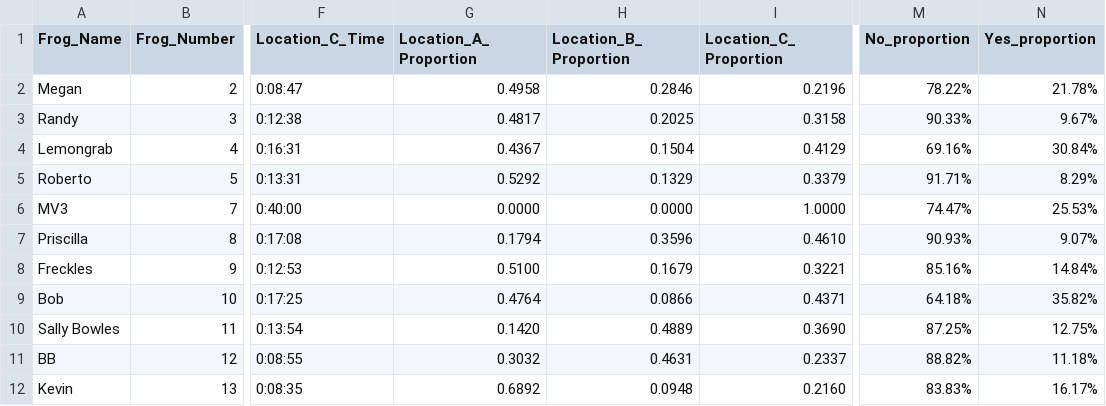
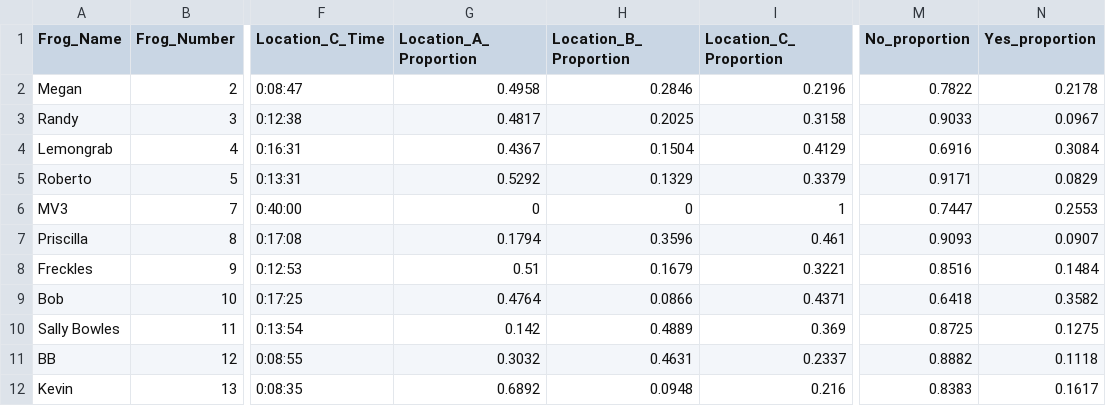
Before and after one commit to rprok002/Reproducible-Science, a CSV file: Dissertation/Consolidated Frog Data_Prelim_1.csv, drawn as a sheet; only a part is shown, gaps mark what is left out; the diff names each change by its address in the sheet, - before the commit and + after, or states it on an @@ line.

Commit message:
Finish prelim1

```diff
--- a/Dissertation/Consolidated Frog Data_Prelim_1.csv
+++ b/Dissertation/Consolidated Frog Data_Prelim_1.csv
-M2 (No_proportion): 78.22%
+M2 (No_proportion): 0.7822
-N2 (Yes_proportion): 21.78%
+N2 (Yes_proportion): 0.2178
-M3 (No_proportion): 90.33%
+M3 (No_proportion): 0.9033
-N3 (Yes_proportion): 9.67%
+N3 (Yes_proportion): 0.0967
-M4 (No_proportion): 69.16%
+M4 (No_proportion): 0.6916
-N4 (Yes_proportion): 30.84%
+N4 (Yes_proportion): 0.3084
-M5 (No_proportion): 91.71%
+M5 (No_proportion): 0.9171
-N5 (Yes_proportion): 8.29%
+N5 (Yes_proportion): 0.0829
-G6 (Location_A_Proportion): 0.0000
+G6 (Location_A_Proportion): 0
-H6 (Location_B_Proportion): 0.0000
+H6 (Location_B_Proportion): 0
-I6 (Location_C_Proportion): 1.0000
+I6 (Location_C_Proportion): 1
-M6 (No_proportion): 74.47%
+M6 (No_proportion): 0.7447
-N6 (Yes_proportion): 25.53%
+N6 (Yes_proportion): 0.2553
-I7 (Location_C_Proportion): 0.4610
+I7 (Location_C_Proportion): 0.461
-M7 (No_proportion): 90.93%
+M7 (No_proportion): 0.9093
-N7 (Yes_proportion): 9.07%
+N7 (Yes_proportion): 0.0907
-G8 (Location_A_Proportion): 0.5100
+G8 (Location_A_Proportion): 0.51
-M8 (No_proportion): 85.16%
+M8 (No_proportion): 0.8516
-N8 (Yes_proportion): 14.84%
+N8 (Yes_proportion): 0.1484
-M9 (No_proportion): 64.18%
+M9 (No_proportion): 0.6418
-N9 (Yes_proportion): 35.82%
+N9 (Yes_proportion): 0.3582
-G10 (Location_A_Proportion): 0.1420
+G10 (Location_A_Proportion): 0.142
-I10 (Location_C_Proportion): 0.3690
+I10 (Location_C_Proportion): 0.369
-M10 (No_proportion): 87.25%
+M10 (No_proportion): 0.8725
-N10 (Yes_proportion): 12.75%
+N10 (Yes_proportion): 0.1275
-M11 (No_proportion): 88.82%
+M11 (No_proportion): 0.8882
-N11 (Yes_proportion): 11.18%
+N11 (Yes_proportion): 0.1118
-I12 (Location_C_Proportion): 0.2160
+I12 (Location_C_Proportion): 0.216
-M12 (No_proportion): 83.83%
+M12 (No_proportion): 0.8383
-N12 (Yes_proportion): 16.17%
+N12 (Yes_proportion): 0.1617
```
Also changed, not shown: 4 other files.
